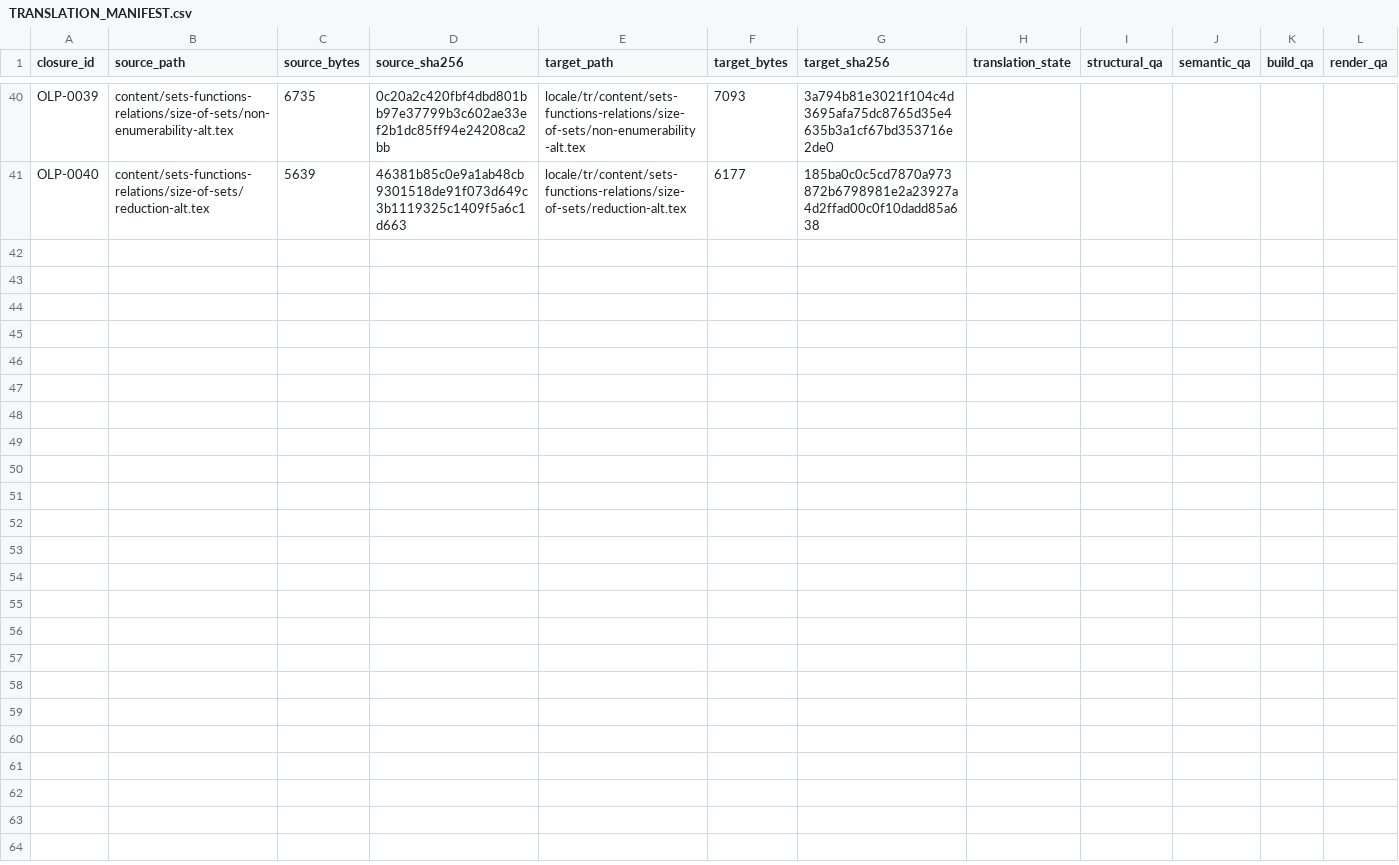
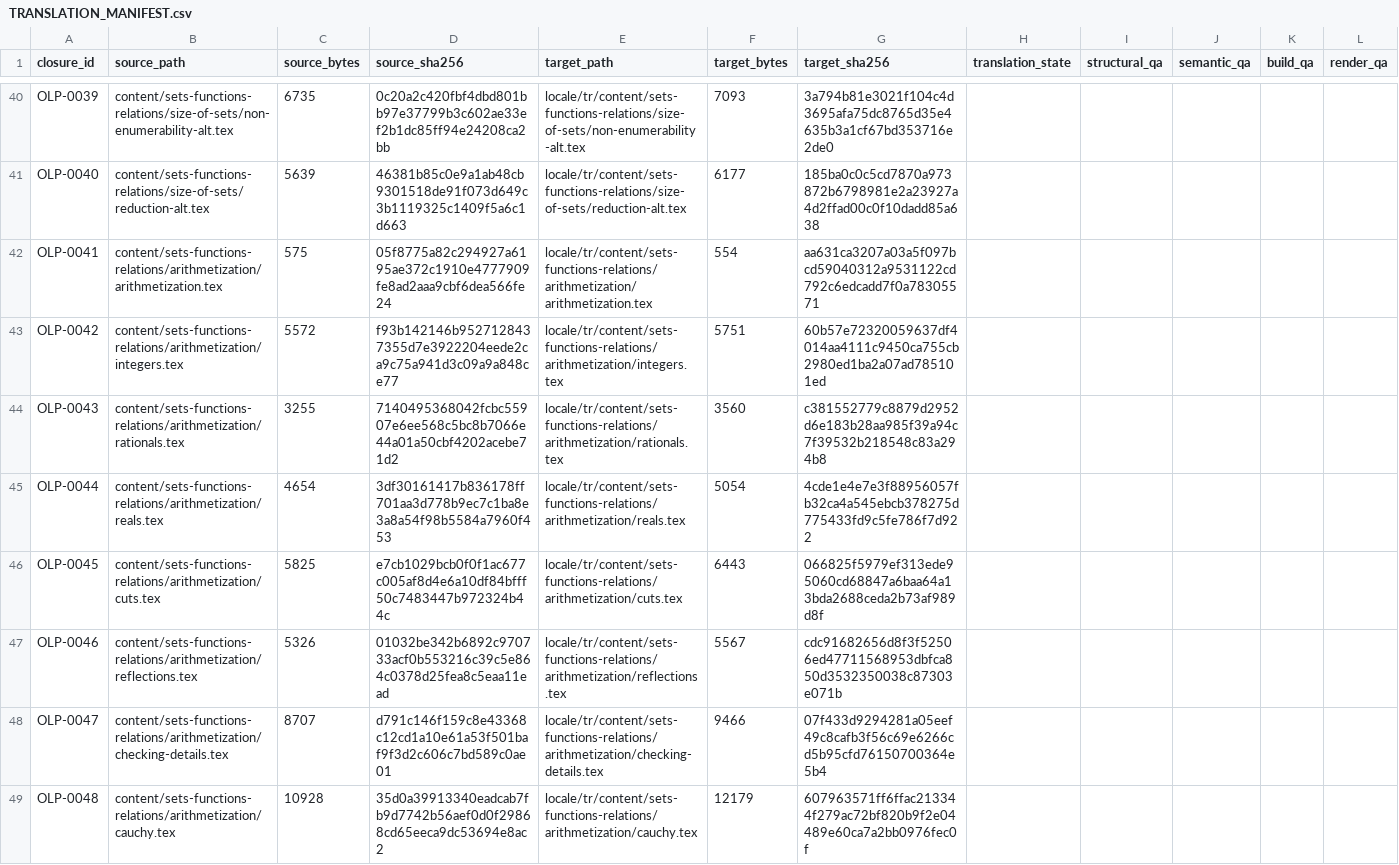
Before and after one commit to KokunoYumeto/OpenLogic, a CSV file: locale/tr/TRANSLATION_MANIFEST.csv, drawn as a sheet; only a part is shown, gaps mark what is left out; rows hold the shown columns only; the diff names each change by its address in the sheet, - before the commit and + after, or states it on an @@ line.

```diff
--- a/locale/tr/TRANSLATION_MANIFEST.csv
+++ b/locale/tr/TRANSLATION_MANIFEST.csv
+row 42: OLP-0041 | content/sets-functions-relations/arithmetization/arithmetization.tex | 575 | 05f8775a82c294927a6195ae372c1910e4777909fe8ad2aaa9cbf6dea566fe24 | locale/tr/content/sets-functions-relations/arithmetization/arithmetization.tex | 554 | aa631ca3207a03a5f097bcd59040312a9531122cd792c6edcadd7f0a78305571
+row 43: OLP-0042 | content/sets-functions-relations/arithmetization/integers.tex | 5572 | f93b142146b9527128437355d7e3922204eede2ca9c75a941d3c09a9a848ce77 | locale/tr/content/sets-functions-relations/arithmetization/integers.tex | 5751 | 60b57e72320059637df4014aa4111c9450ca755cb2980ed1ba2a07ad785101ed
+row 44: OLP-0043 | content/sets-functions-relations/arithmetization/rationals.tex | 3255 | 7140495368042fcbc55907e6ee568c5bc8b7066e44a01a50cbf4202acebe71d2 | locale/tr/content/sets-functions-relations/arithmetization/rationals.tex | 3560 | c381552779c8879d2952d6e183b28aa985f39a94c7f39532b218548c83a294b8
+row 45: OLP-0044 | content/sets-functions-relations/arithmetization/reals.tex | 4654 | 3df30161417b836178ff701aa3d778b9ec7c1ba8e3a8a54f98b5584a7960f453 | locale/tr/content/sets-functions-relations/arithmetization/reals.tex | 5054 | 4cde1e4e7e3f88956057fb32ca4a545ebcb378275d775433fd9c5fe786f7d922
+row 46: OLP-0045 | content/sets-functions-relations/arithmetization/cuts.tex | 5825 | e7cb1029bcb0f0f1ac677c005af8d4e6a10df84bfff50c7483447b972324b44c | locale/tr/content/sets-functions-relations/arithmetization/cuts.tex | 6443 | 066825f5979ef313ede95060cd68847a6baa64a13bda2688ceda2b73af989d8f
+row 47: OLP-0046 | content/sets-functions-relations/arithmetization/reflections.tex | 5326 | 01032be342b6892c970733acf0b553216c39c5e864c0378d25fea8c5eaa11ead | locale/tr/content/sets-functions-relations/arithmetization/reflections.tex | 5567 | cdc91682656d8f3f52506ed47711568953dbfca850d3532350038c87303e071b
+row 48: OLP-0047 | content/sets-functions-relations/arithmetization/checking-details.tex | 8707 | d791c146f159c8e43368c12cd1a10e61a53f501baf9f3d2c606c7bd589c0ae01 | locale/tr/content/sets-functions-relations/arithmetization/checking-details.tex | 9466 | 07f433d9294281a05eef49c8cafb3f56c69e6266cd5b95cfd76150700364e5b4
+row 49: OLP-0048 | content/sets-functions-relations/arithmetization/cauchy.tex | 10928 | 35d0a39913340eadcab7fb9d7742b56aef0d0f29868cd65eeca9dc53694e8ac2 | locale/tr/content/sets-functions-relations/arithmetization/cauchy.tex | 12179 | 607963571ff6ffac213344f279ac72bf820b9f2e04489e60ca7a2bb0976fec0f
```
Also changed, not shown: 17 other files.
